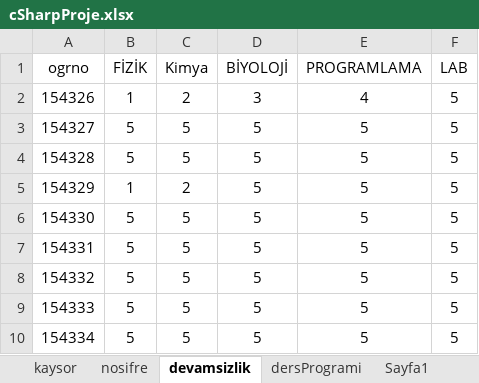
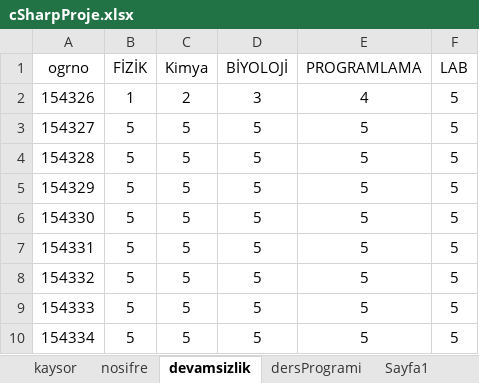
Before and after one commit to OBS-Takip/Proje, an Excel workbook: WindowsFormsApp2/bin/x64/Debug/cSharpProje.xlsx, sheet devamsizlik, drawn as a sheet; only a part is shown; values as stored, in another font and other column widths than the file's, no borders; the diff names each change by its address in the sheet, - before the commit and + after, or states it on an @@ line.

```diff
--- a/WindowsFormsApp2/bin/x64/Debug/cSharpProje.xlsx (sheet devamsizlik)
+++ b/WindowsFormsApp2/bin/x64/Debug/cSharpProje.xlsx (sheet devamsizlik)
-B5 (FİZİK): 1
+B5 (FİZİK): 5
-C5 (Kimya): 2
+C5 (Kimya): 5
```
Also changed, not shown: 8 other files.
